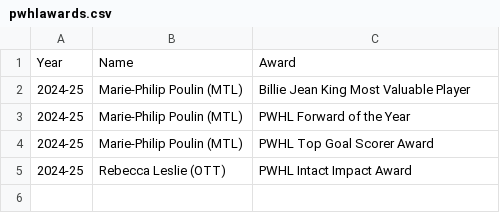
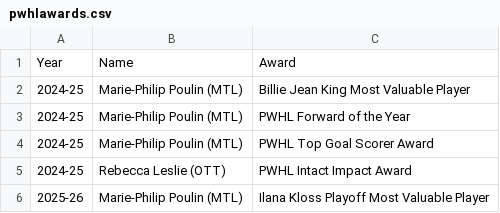
Before and after one commit to redsoxfan2194/buhockeystats, a CSV file: buhockeystatssite/recordbookdata/pwhlawards.csv, drawn as a sheet; the diff names each change by its address in the sheet, - before the commit and + after, or states it on an @@ line.

Commit message:
Update pwhlawards.csv

```diff
--- a/buhockeystatssite/recordbookdata/pwhlawards.csv
+++ b/buhockeystatssite/recordbookdata/pwhlawards.csv
+row 6: 2025-26 | Marie-Philip Poulin (MTL) | Ilana Kloss Playoff Most Valuable Player
```
